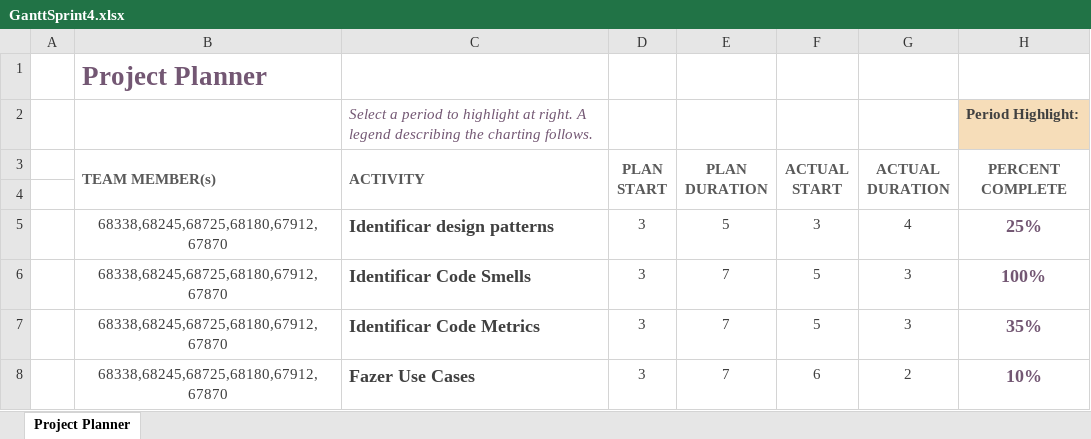
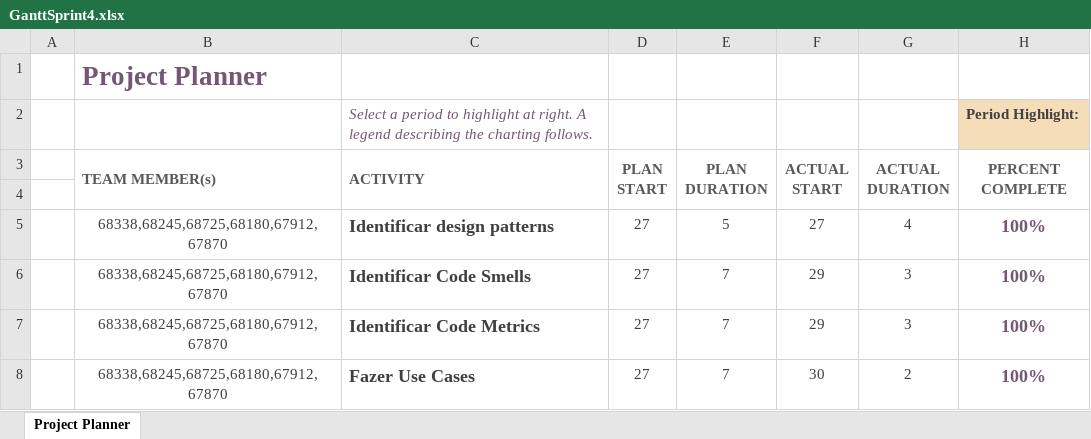
Before and after one commit to ricpote/moddedmindustry, an Excel workbook: SE202526/Management/Sprint4/GanttSprint4.xlsx, sheet Project Planner, drawn as a sheet; only a part is shown; values as stored, in another font and other column widths than the file's, no borders; conditional formats not drawn; the diff names each change by its address in the sheet, - before the commit and + after, or states it on an @@ line.

Commit message:
sprint7, ganttChart, burndownChart scrumBoard update (little correction in sprint4)

```diff
--- a/SE202526/Management/Sprint4/GanttSprint4.xlsx (sheet Project Planner)
+++ b/SE202526/Management/Sprint4/GanttSprint4.xlsx (sheet Project Planner)
-D5:D8 (PLAN START): 3
+D5:D8 (PLAN START): 27
-F5 (ACTUAL START): 3
+F5 (ACTUAL START): 27
-H5 (PERCENT COMPLETE): 25%
+H5 (PERCENT COMPLETE): 100%
-F6:F7 (ACTUAL START): 5
+F6:F7 (ACTUAL START): 29
-H7 (PERCENT COMPLETE): 35%
+H7 (PERCENT COMPLETE): 100%
-F8 (ACTUAL START): 6
+F8 (ACTUAL START): 30
-H8 (PERCENT COMPLETE): 10%
+H8 (PERCENT COMPLETE): 100%
```
Also changed, not shown: 6 other files.
